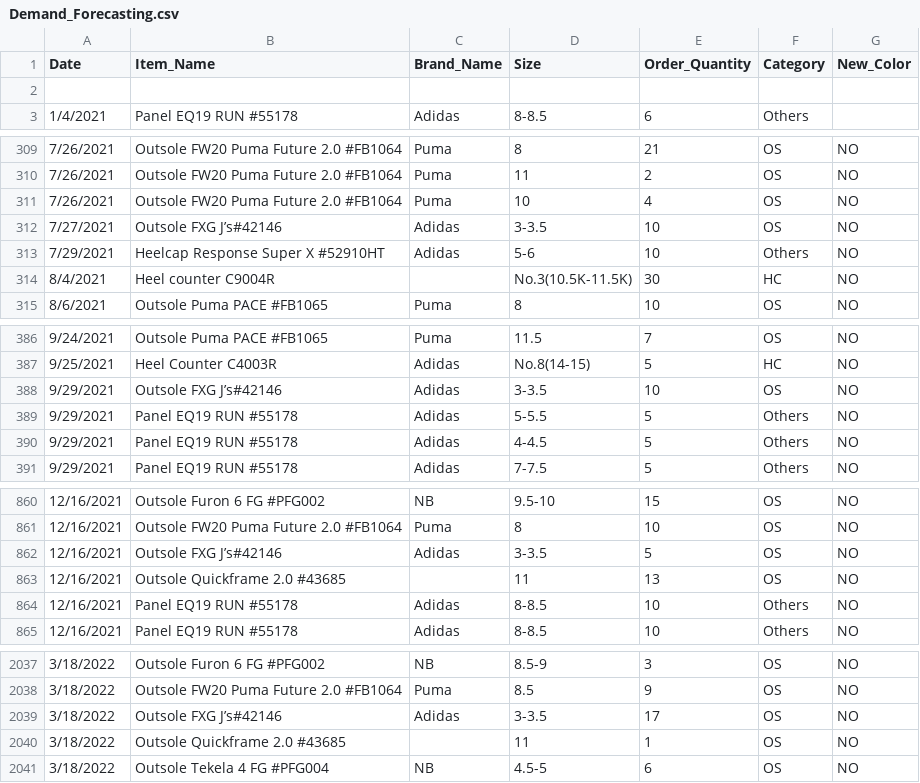
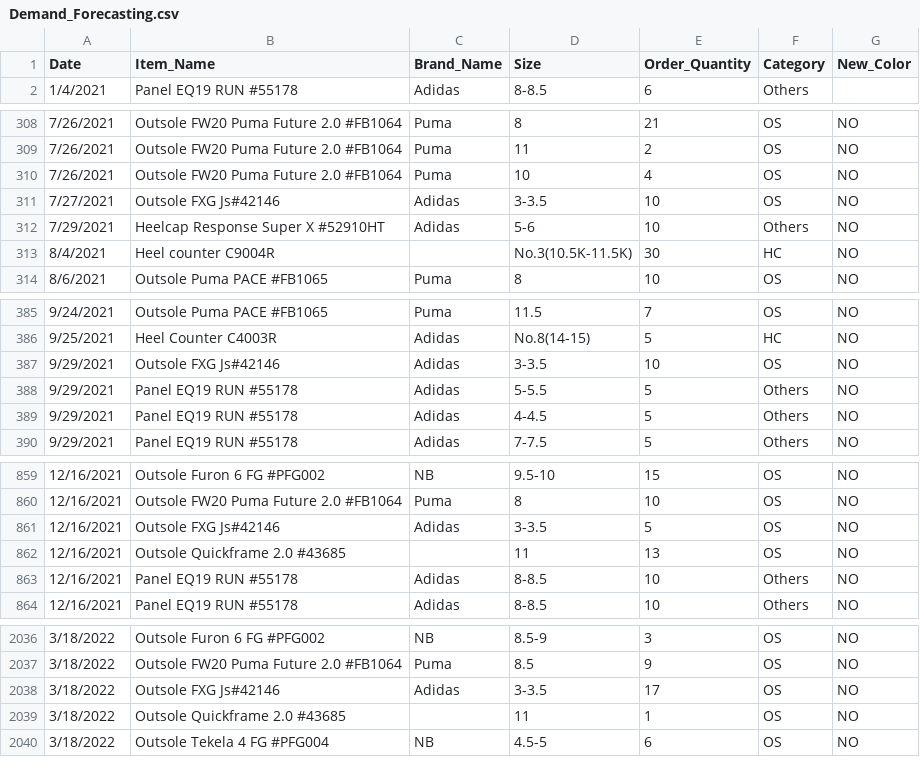
Before and after one commit to ttnvy/ML, a CSV file: Demand_Forecasting.csv, drawn as a sheet; only a part is shown, gaps mark what is left out; removed rows and columns are numbered as before the commit, all else as after; the diff names each change by its address in the sheet, - before the commit and + after, or states it on an @@ line.

Commit message:
Update Demand_Forecasting.csv

```diff
--- a/Demand_Forecasting.csv
+++ b/Demand_Forecasting.csv
-row 2: (empty)
-B311 (Item_Name): Outsole FXG J’s#42146
+B311 (Item_Name): Outsole FXG Js#42146
-B387 (Item_Name): Outsole FXG J’s#42146
+B387 (Item_Name): Outsole FXG Js#42146
-B861 (Item_Name): Outsole FXG J’s#42146
+B861 (Item_Name): Outsole FXG Js#42146
-B2038 (Item_Name): Outsole FXG J’s#42146
+B2038 (Item_Name): Outsole FXG Js#42146
```
